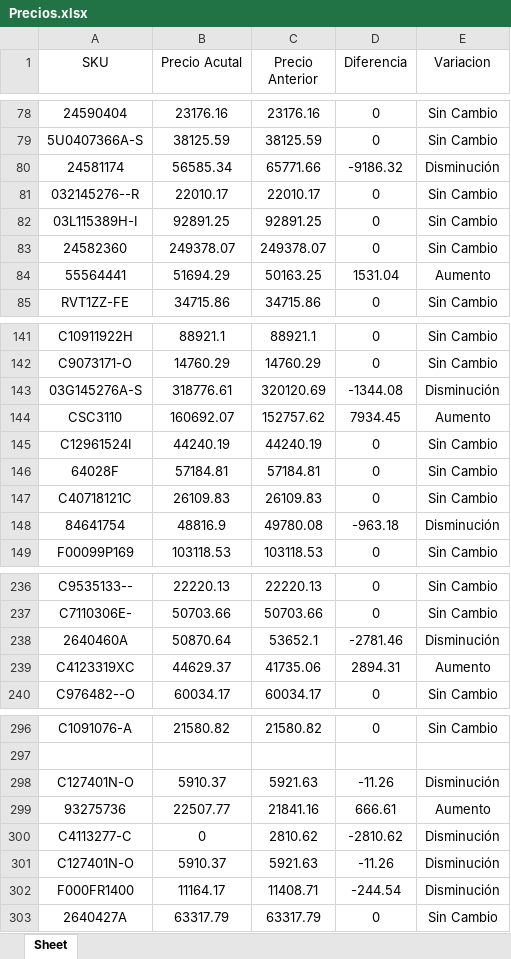
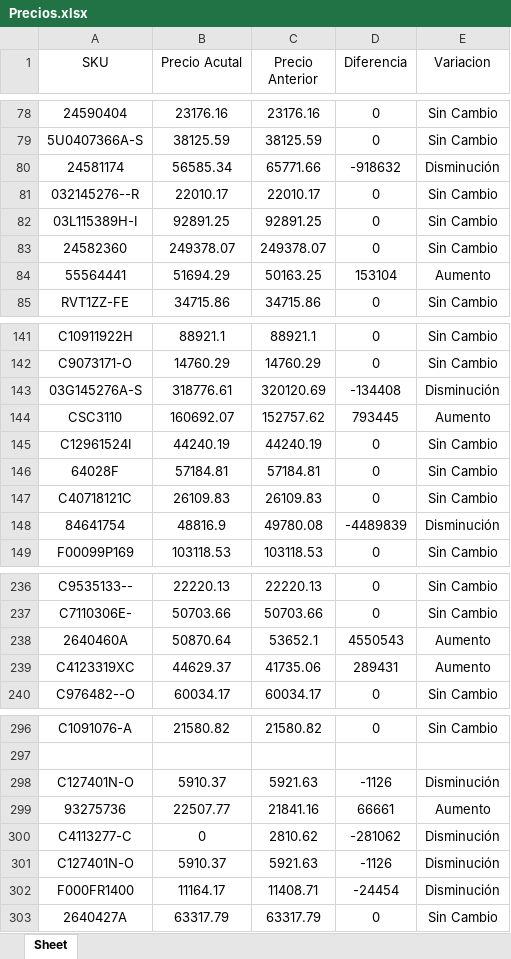
Before and after one commit to joseialegre/Chevrocar-Automation, an Excel workbook: autoprecios2/Precios.xlsx, sheet Sheet, drawn as a sheet; only a part is shown, gaps mark what is left out; values as stored, in another font and other column widths than the file's, no borders; the diff covers the shown part only; the diff names each change by its address in the sheet, - before the commit and + after, or states it on an @@ line.

```diff
--- a/autoprecios2/Precios.xlsx (sheet Sheet)
+++ b/autoprecios2/Precios.xlsx (sheet Sheet)
-D80 (Diferencia): -9186.32
+D80 (Diferencia): -918632
-D84 (Diferencia): 1531.04
+D84 (Diferencia): 153104
-D143 (Diferencia): -1344.08
+D143 (Diferencia): -134408
-D144 (Diferencia): 7934.45
+D144 (Diferencia): 793445
-D148 (Diferencia): -963.18
+D148 (Diferencia): -4489839
-D238 (Diferencia): -2781.46
+D238 (Diferencia): 4550543
-E238 (Variacion): Disminución
+E238 (Variacion): Aumento
-D239 (Diferencia): 2894.31
+D239 (Diferencia): 289431
-D298 (Diferencia): -11.26
+D298 (Diferencia): -1126
-D299 (Diferencia): 666.61
+D299 (Diferencia): 66661
-D300 (Diferencia): -2810.62
+D300 (Diferencia): -281062
-D301 (Diferencia): -11.26
+D301 (Diferencia): -1126
-D302 (Diferencia): -244.54
+D302 (Diferencia): -24454
```
Also changed, not shown: 11 edited cells elsewhere in this sheet, 8 other files.
